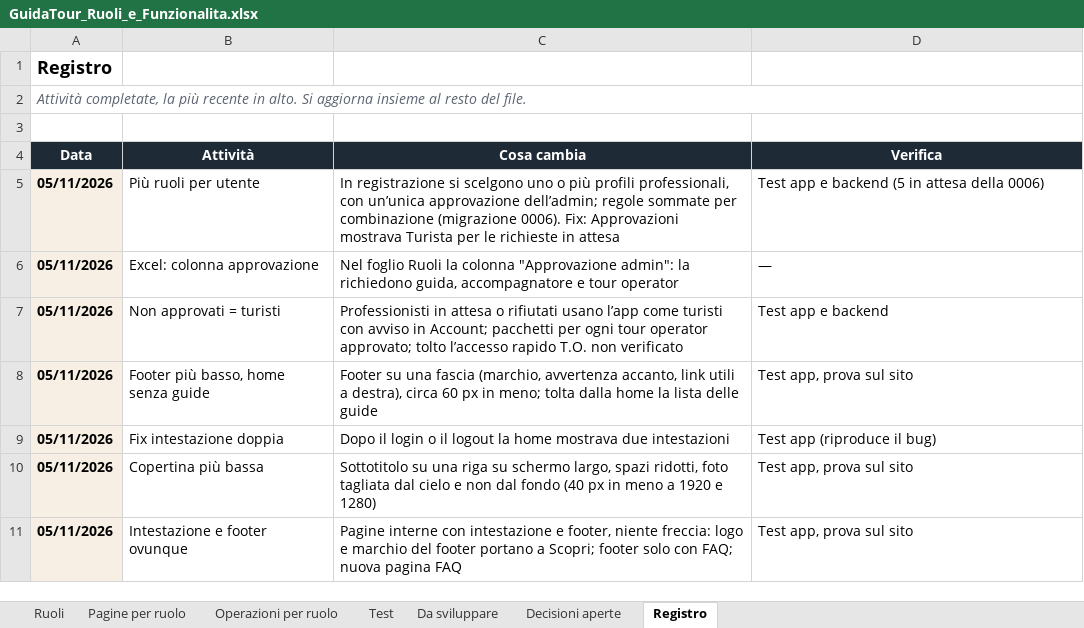
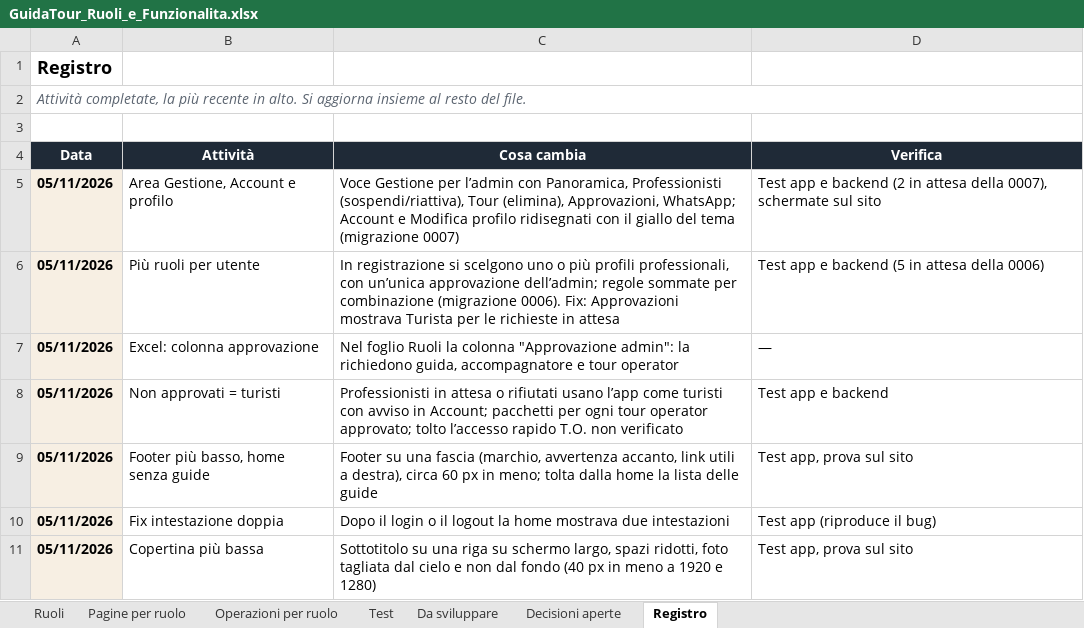
Before and after one commit to AlexJJJava/guidatour, an Excel workbook: flutter/docs/GuidaTour_Ruoli_e_Funzionalita.xlsx, sheet Registro, drawn as a sheet; only a part is shown; the shorter side is filled out with more unchanged rows; values as stored, in another font and other column widths than the file's, no borders; the diff names each change by its address in the sheet, - before the commit and + after, or states it on an @@ line.

```diff
--- a/flutter/docs/GuidaTour_Ruoli_e_Funzionalita.xlsx (sheet Registro)
+++ b/flutter/docs/GuidaTour_Ruoli_e_Funzionalita.xlsx (sheet Registro)
+row 5: 05/11/2026 | Area Gestione, Account e profilo | Voce Gestione per l’admin con Panoramica, Professionisti (sospendi/riattiva), Tour (elimina), Approvazioni, WhatsApp; Account e Modifica profilo ridisegnati con il giallo del tema (migrazione 0007) | Test app e backend (2 in attesa della 0007), schermate sul sito
```
Also changed, not shown: sheet Operazioni per ruolo, sheet Test, sheet Da sviluppare, sheet Ruoli, sheet Pagine per ruolo, 1 other file.
